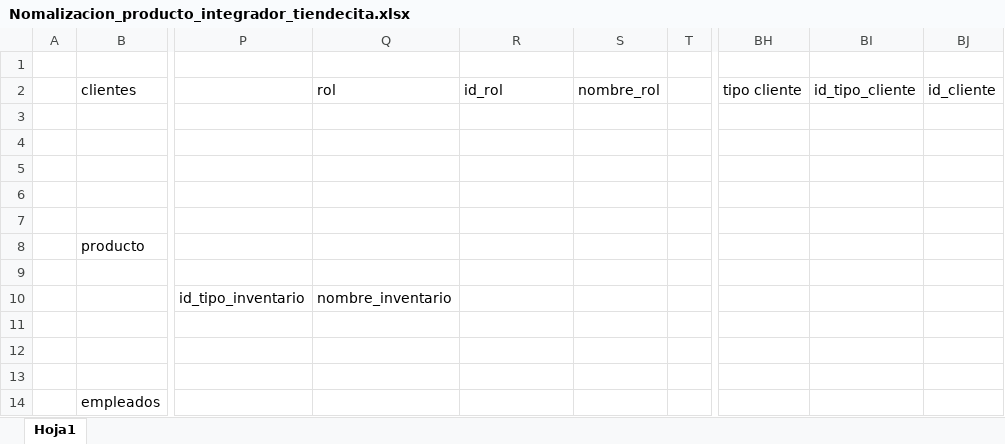
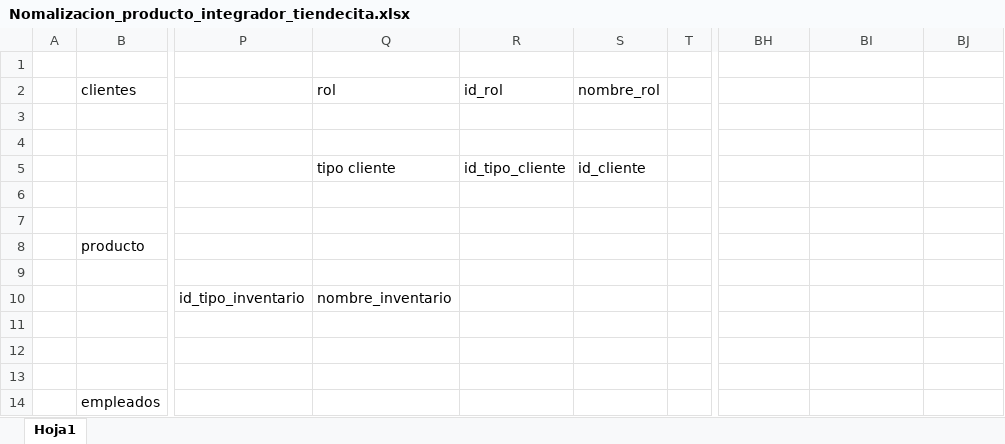
Before and after one commit to ammestra3/Cafe_Cesde, an Excel workbook: Nomalizacion_producto_integrador_tiendecita.xlsx, sheet Hoja1, drawn as a sheet; only a part is shown, gaps mark what is left out; values as stored, in another font and other column widths than the file's, no borders; the diff names each change by its address in the sheet, - before the commit and + after, or states it on an @@ line.

```diff
--- a/Nomalizacion_producto_integrador_tiendecita.xlsx (sheet Hoja1)
+++ b/Nomalizacion_producto_integrador_tiendecita.xlsx (sheet Hoja1)
-BH2: tipo cliente
+BH2: (empty)
-BI2: id_tipo_cliente
+BI2: (empty)
-BJ2: id_cliente
+BJ2: (empty)
-Q5: (empty)
+Q5: tipo cliente
-R5: (empty)
+R5: id_tipo_cliente
-S5: (empty)
+S5: id_cliente
```
Also changed, not shown: 1 other file.
